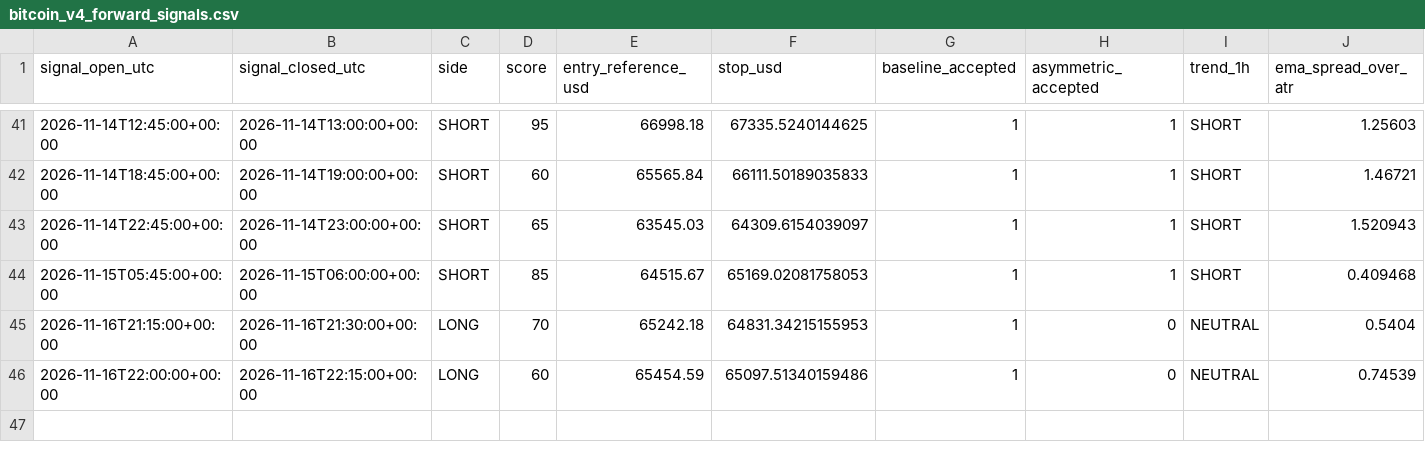
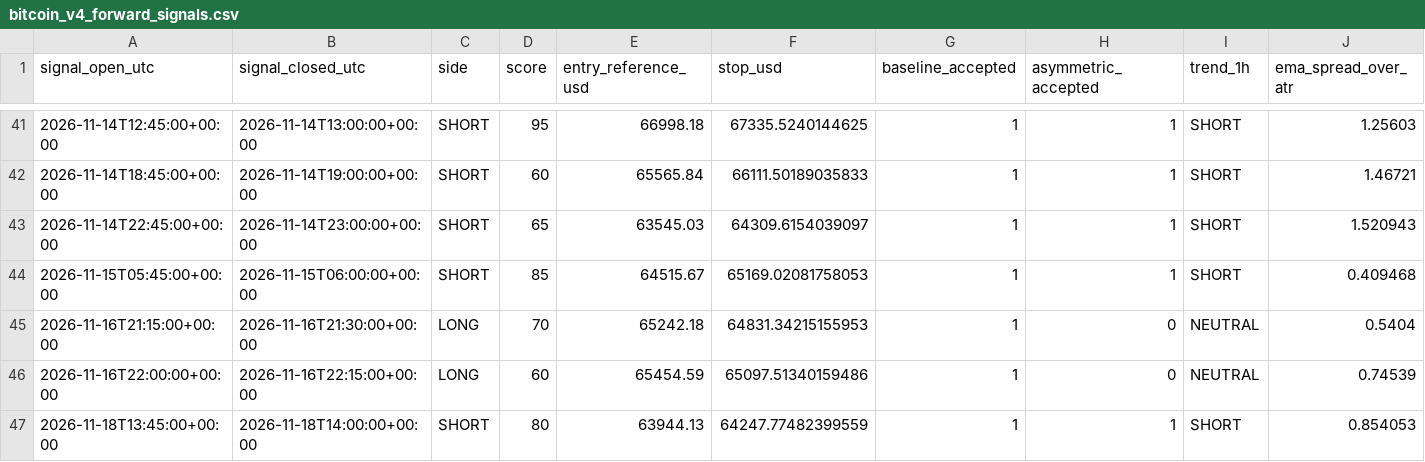
Before and after one commit to ReneGold/bitcoin-signal-bot, a CSV file: bitcoin_v4_forward_signals.csv, drawn as a sheet; only a part is shown, gaps mark what is left out; rows hold the shown columns only; the diff names each change by its address in the sheet, - before the commit and + after, or states it on an @@ line.

```diff
--- a/bitcoin_v4_forward_signals.csv
+++ b/bitcoin_v4_forward_signals.csv
+row 47: 2026-11-18T13:45:00+00:00 | 2026-11-18T14:00:00+00:00 | SHORT | 80 | 63944.13 | 64247.77482399559 | 1 | 1 | SHORT | 0.854053
```
Also changed, not shown: bitcoin_v4_paper_trades.csv.
